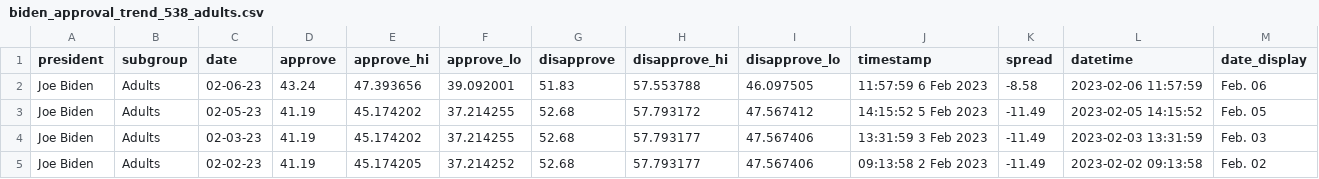
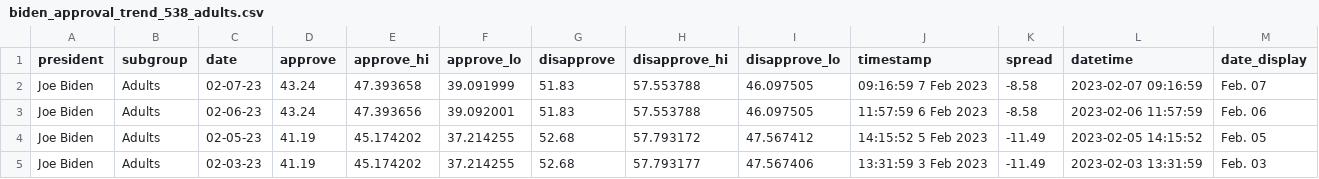
Before and after one commit to gridviz/biden-polls, a CSV file: data/processed/biden_approval_trend_538_adults.csv, drawn as a sheet; only a part is shown; the shorter side is filled out with more unchanged rows.

```diff
--- a/data/processed/biden_approval_trend_538_adults.csv
+++ b/data/processed/biden_approval_trend_538_adults.csv
@@ -1,2 +1,3 @@
 president,subgroup,date,approve,approve_hi,approve_lo,disapprove,disapprove_hi,disapprove_lo,timestamp,spread,datetime,date_display
+Joe Biden,Adults,02-07-23,43.24,47.393658,39.091999,51.83,57.553788,46.097505,09:16:59  7 Feb 2023,-8.58,2023-02-07 09:16:59,Feb. 07
 Joe Biden,Adults,02-06-23,43.24,47.393656,39.092001,51.83,57.553788,46.097505,11:57:59  6 Feb 2023,-8.58,2023-02-06 11:57:59,Feb. 06
```
Also changed, not shown: data/processed/biden_approval_trend_538_all_polls.csv, data/processed/biden_approval_trend_538_latest_adults.csv, 3 other files.
